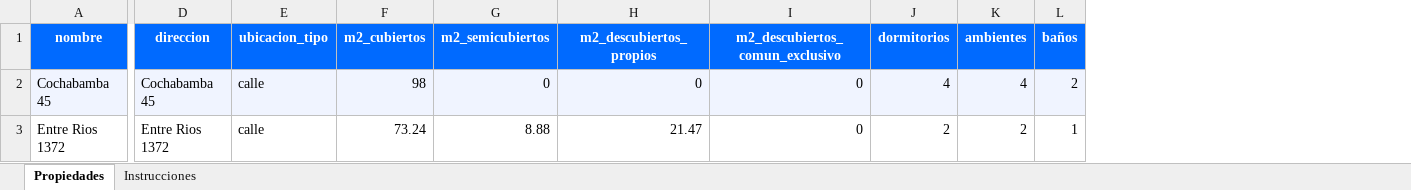
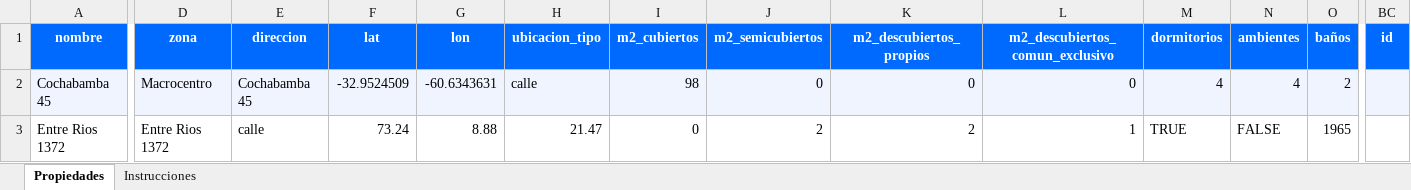
Before and after one commit to giriarte1968/ingresos_familiares, an Excel workbook: plantilla_propiedades.xlsx, sheet Propiedades, drawn as a sheet; only a part is shown, gaps mark what is left out; values as stored, in another font and other column widths than the file's, no borders; addresses are those after the commit; the diff covers the shown part only; the diff names each change by its address in the sheet, - before the commit and + after, or states it on an @@ line.

```diff
--- a/plantilla_propiedades.xlsx (sheet Propiedades)
+++ b/plantilla_propiedades.xlsx (sheet Propiedades)
+column D (zona), rows 2-3: Macrocentro | Entre Rios 1372
+column F (lat), rows 2-3: -32.9524509 | 73.24
+column G (lon), rows 2-3: -60.6343631 | 8.88
+column BC (id), empty
-E3 (direccion): Entre Rios 1372
+E3 (direccion): calle
-H3 (ubicacion_tipo): calle
+H3 (ubicacion_tipo): 21.47
-I3 (m2_cubiertos): 73.24
+I3 (m2_cubiertos): 0
-J3 (m2_semicubiertos): 8.88
+J3 (m2_semicubiertos): 2
-K3 (m2_descubiertos_propios): 21.47
+K3 (m2_descubiertos_propios): 2
-L3 (m2_descubiertos_comun_exclusivo): 0
+L3 (m2_descubiertos_comun_exclusivo): 1
-M3 (dormitorios): 2
+M3 (dormitorios): TRUE
-N3 (ambientes): 2
+N3 (ambientes): FALSE
-O3 (baños): 1
+O3 (baños): 1965
```
Also changed, not shown: 33 edited cells elsewhere in this sheet, 4 other files.
